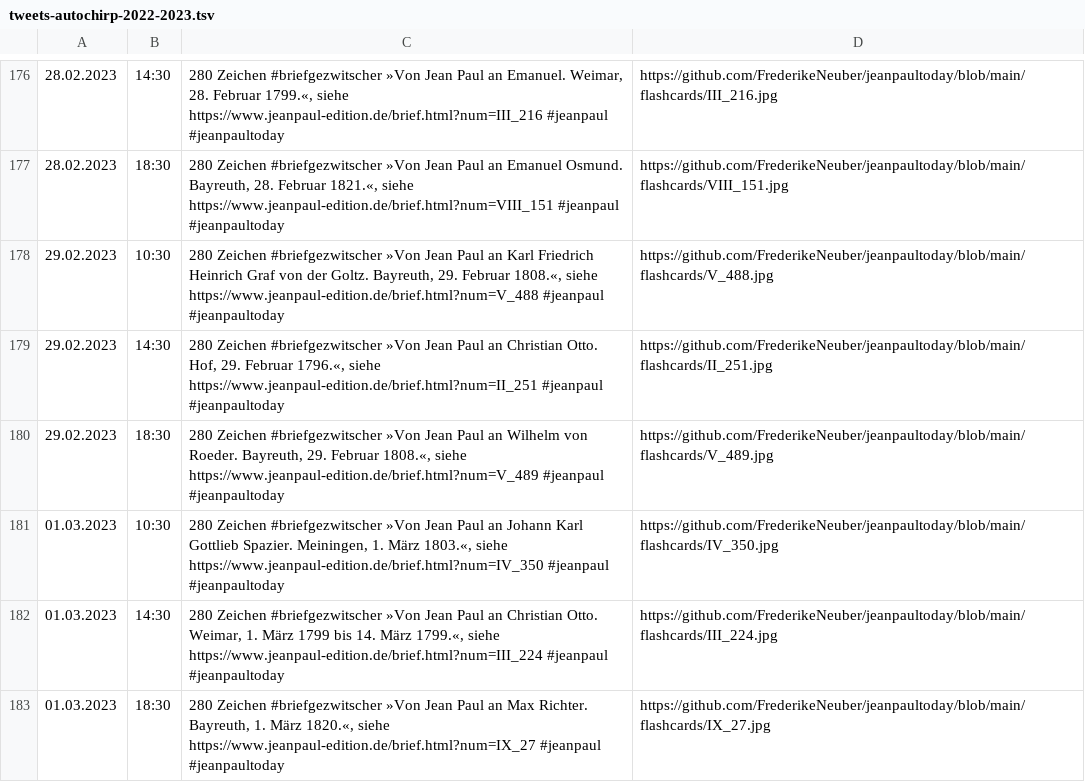
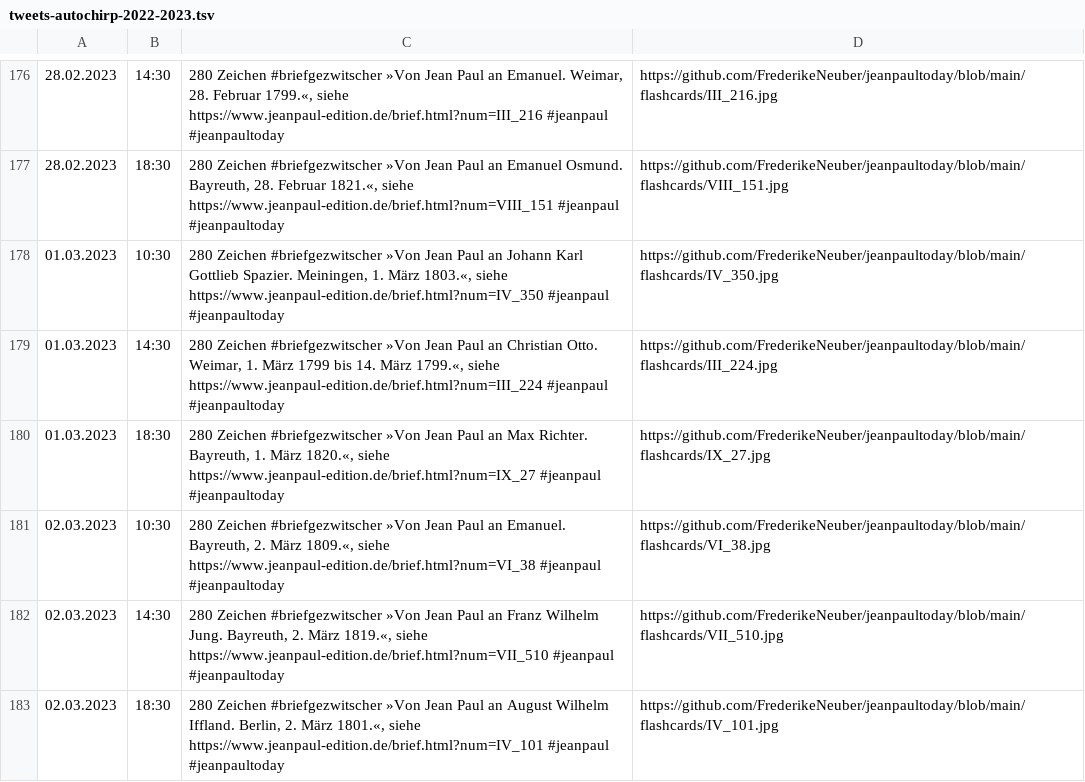
Before and after one commit to FrederikeNeuber/jeanpaultoday, a TSV file: tweets-autochirp-2022-2023.tsv, drawn as a sheet; only a part is shown, gaps mark what is left out; the shorter side is filled out with more unchanged rows; the diff names each change by its address in the sheet, - before the commit and + after, or states it on an @@ line.

Commit message:
delete 02-29

```diff
--- a/tweets-autochirp-2022-2023.tsv
+++ b/tweets-autochirp-2022-2023.tsv
-row 178: 29.02.2023 | 10:30 | 280 Zeichen #briefgezwitscher »Von Jean Paul an Karl Friedrich Heinrich Graf von der Goltz. Bayreuth, 29. Februar 1808.«, siehe https://www.jeanpaul-edition.de/brief.html?num=V_488 #jeanpaul #jeanpaultoday | https://github.com/FrederikeNeuber/jeanpaultoday/blob/main/flashcards/V_488.jpg
-row 179: 29.02.2023 | 14:30 | 280 Zeichen #briefgezwitscher »Von Jean Paul an Christian Otto. Hof, 29. Februar 1796.«, siehe https://www.jeanpaul-edition.de/brief.html?num=II_251 #jeanpaul #jeanpaultoday | https://github.com/FrederikeNeuber/jeanpaultoday/blob/main/flashcards/II_251.jpg
-row 180: 29.02.2023 | 18:30 | 280 Zeichen #briefgezwitscher »Von Jean Paul an Wilhelm von Roeder. Bayreuth, 29. Februar 1808.«, siehe https://www.jeanpaul-edition.de/brief.html?num=V_489 #jeanpaul #jeanpaultoday | https://github.com/FrederikeNeuber/jeanpaultoday/blob/main/flashcards/V_489.jpg
```
